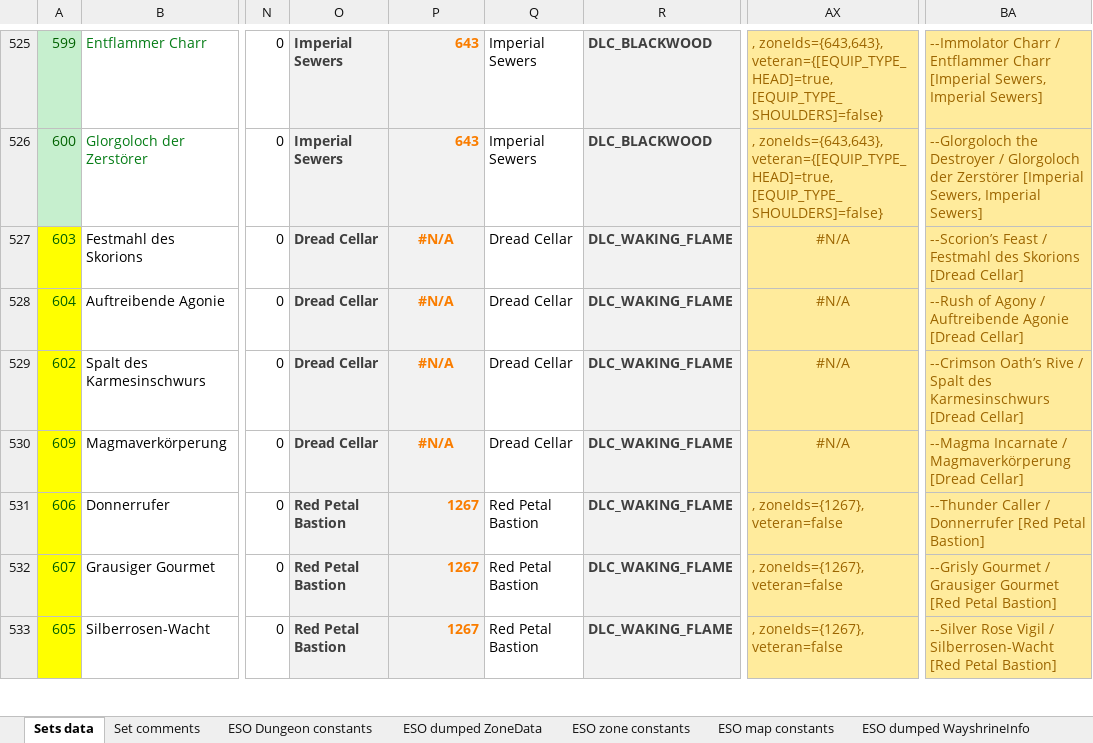
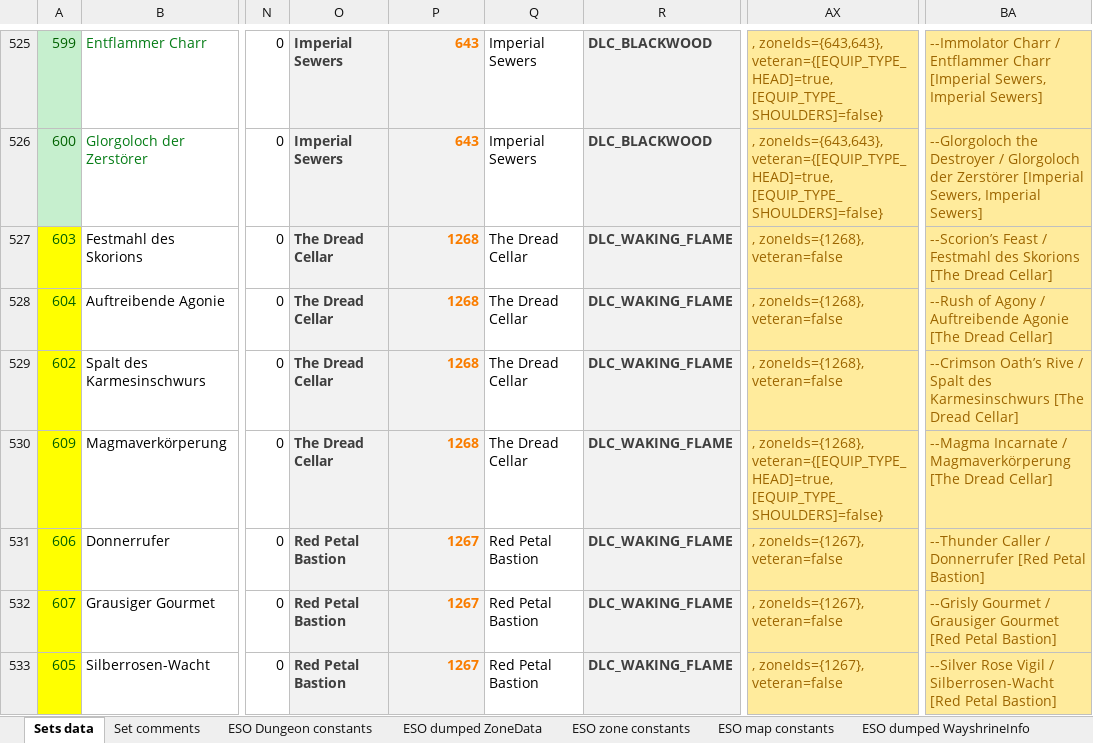
Before and after one commit to Baertram/LibSets, an Excel workbook: LibSets/LibSets_SetData.xlsx, sheet Sets data, drawn as a sheet; only a part is shown, gaps mark what is left out; values as stored, in another font and other column widths than the file's, no borders; the diff names each change by its address in the sheet, - before the commit and + after, or states it on an @@ line.

Commit message:
-Fixed setNames and setData DLCs etc. -Fixed translation of drop mechanics

```diff
--- a/LibSets/LibSets_SetData.xlsx (sheet Sets data)
+++ b/LibSets/LibSets_SetData.xlsx (sheet Sets data)
-O527:O530: Dread Cellar
+O527:O530: The Dread Cellar
-P527:P530: #N/A
+P527:P530: 1268
-P527:P530 alignment: center
+P527:P530 alignment: right
-Q527:Q530: Dread Cellar
+Q527:Q530: The Dread Cellar
-AX527:AX529: #N/A
+AX527:AX529: , zoneIds={1268}, veteran=false
-AX527:AX530 alignment: center
+AX527:AX530 alignment: left
-BA527: …des Skorions [Dread Cellar]
+BA527: …des Skorions [The Dread Cellar]
-BA528: …Auftreibende Agonie [Dread Cellar]
+BA528: …Auftreibende Agonie [The Dread Cellar]
-BA529: …des Karmesinschwurs [Dread Cellar]
+BA529: …des Karmesinschwurs [The Dread Cellar]
-AX530: #N/A
+AX530: , zoneIds={1268}, veteran={[EQUIP_TYPE_HEAD]=true, [EQUIP_TYPE_SHOULDERS]=false}
-BA530: …/ Magmaverkörperung [Dread Cellar]
+BA530: …/ Magmaverkörperung [The Dread Cellar]
```
Also changed, not shown: 2 other files.
